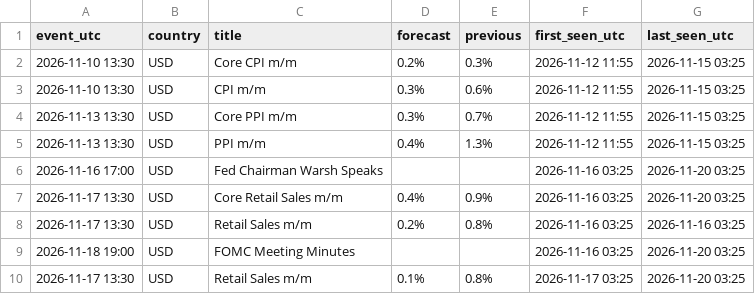
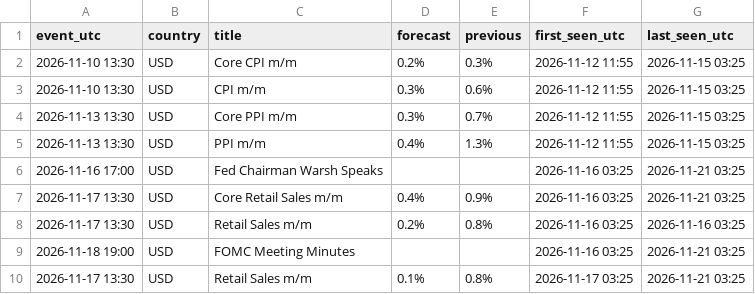
Before and after one commit to alkaabiz-crypto/Octabot, a CSV file: research/news_surprise/data/consensus_log.csv, drawn as a sheet.

```diff
--- a/research/news_surprise/data/consensus_log.csv
+++ b/research/news_surprise/data/consensus_log.csv
@@ -5,6 +5,6 @@ event_utc,country,title,forecast,previous,first_seen_utc,last_seen_utc
 2026-11-13 13:30,USD,PPI m/m,0.4%,1.3%,2026-11-12 11:55,2026-11-15 03:25
-2026-11-16 17:00,USD,Fed Chairman Warsh Speaks,,,2026-11-16 03:25,2026-11-20 03:25
-2026-11-17 13:30,USD,Core Retail Sales m/m,0.4%,0.9%,2026-11-16 03:25,2026-11-20 03:25
+2026-11-16 17:00,USD,Fed Chairman Warsh Speaks,,,2026-11-16 03:25,2026-11-21 03:25
+2026-11-17 13:30,USD,Core Retail Sales m/m,0.4%,0.9%,2026-11-16 03:25,2026-11-21 03:25
 2026-11-17 13:30,USD,Retail Sales m/m,0.2%,0.8%,2026-11-16 03:25,2026-11-16 03:25
-2026-11-18 19:00,USD,FOMC Meeting Minutes,,,2026-11-16 03:25,2026-11-20 03:25
-2026-11-17 13:30,USD,Retail Sales m/m,0.1%,0.8%,2026-11-17 03:25,2026-11-20 03:25
+2026-11-18 19:00,USD,FOMC Meeting Minutes,,,2026-11-16 03:25,2026-11-21 03:25
+2026-11-17 13:30,USD,Retail Sales m/m,0.1%,0.8%,2026-11-17 03:25,2026-11-21 03:25
```
Also changed, not shown: research/gold_kst_risk_paper/ledger/trades_STOP2ATR_CLOSE_BEFORE_NEWS.csv, research/ops/run_log.csv, 10 other files.
